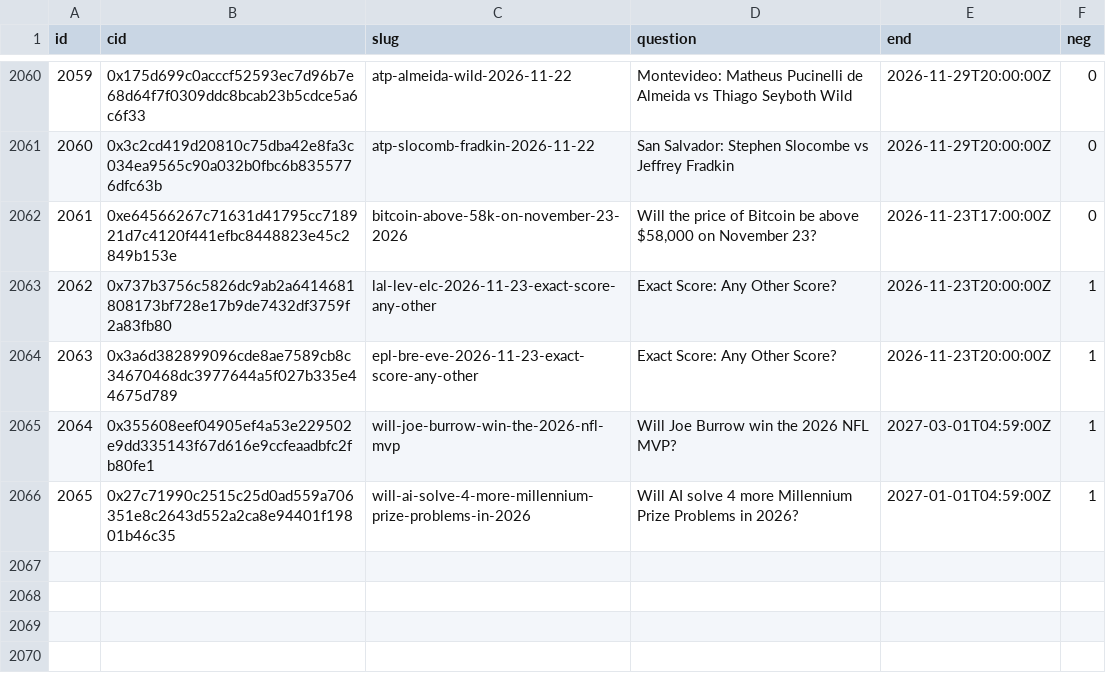
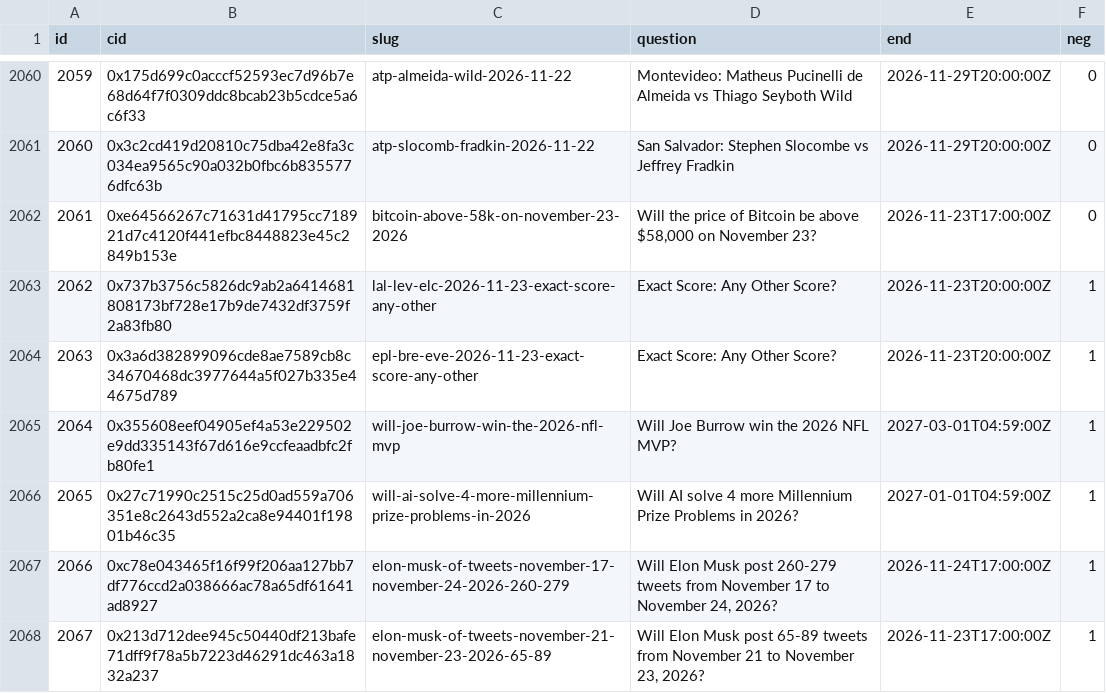
Before and after one commit to 2akklaktu-hue/polymarket, a CSV file: data/live/markets.csv, drawn as a sheet; only a part is shown, gaps mark what is left out; the diff names each change by its address in the sheet, - before the commit and + after, or states it on an @@ line.

```diff
--- a/data/live/markets.csv
+++ b/data/live/markets.csv
+row 2067: 2066 | 0xc78e043465f16f99f206aa127bb7df776ccd2a038666ac78a65df61641ad8927 | elon-musk-of-tweets-november-17-november-24-2026-260-279 | Will Elon Musk post 260-279 tweets from November 17 to November 24, 2026? | 2026-11-24T17:00:00Z | 1
+row 2068: 2067 | 0x213d712dee945c50440df213bafe71dff9f78a5b7223d46291dc463a1832a237 | elon-musk-of-tweets-november-21-november-23-2026-65-89 | Will Elon Musk post 65-89 tweets from November 21 to November 23, 2026? | 2026-11-23T17:00:00Z | 1
```
Also changed, not shown: 2 other files.
